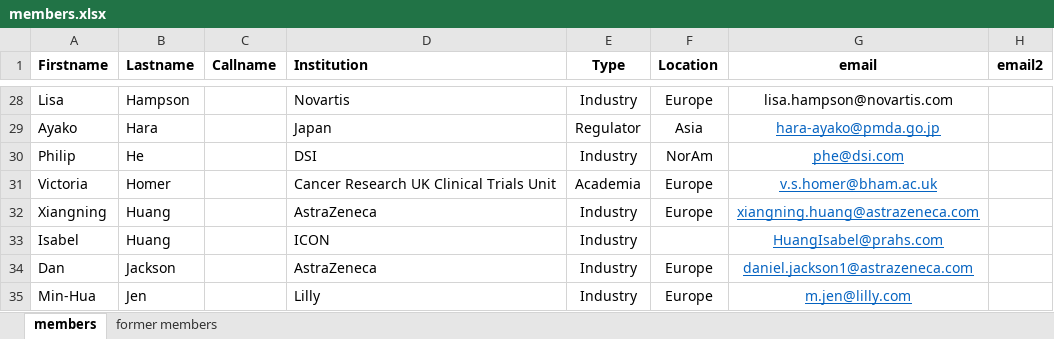
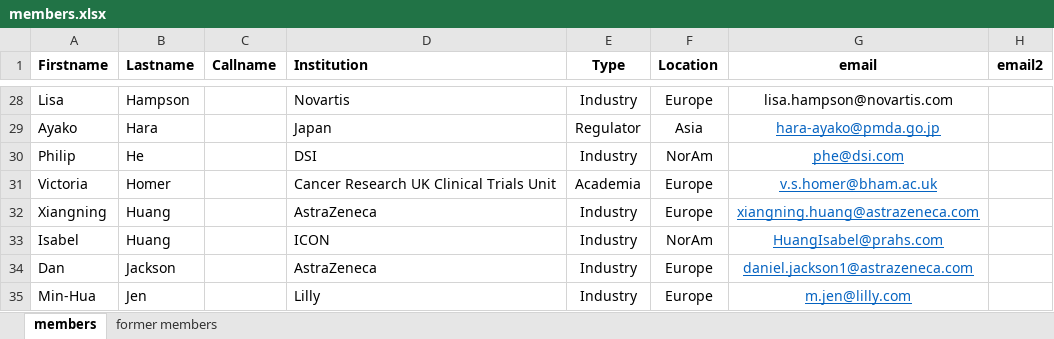
Before and after one commit to oncoestimand/oncowg_webpage, an Excel workbook: data/members.xlsx, sheet members, drawn as a sheet; only a part is shown, gaps mark what is left out; values as stored, in another font and other column widths than the file's, no borders; the diff names each change by its address in the sheet, - before the commit and + after, or states it on an @@ line.

```diff
--- a/data/members.xlsx (sheet members)
+++ b/data/members.xlsx (sheet members)
-F33 (Location): (empty)
+F33 (Location): NorAm
```
Also changed, not shown: 4 other files.
